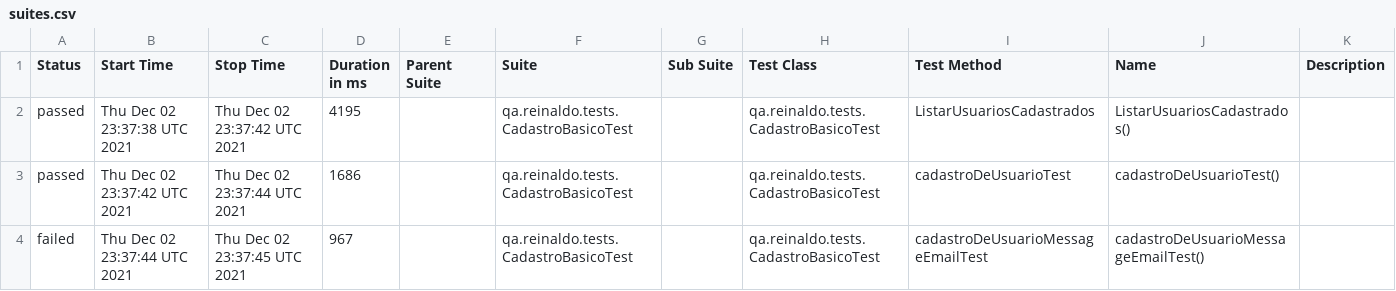
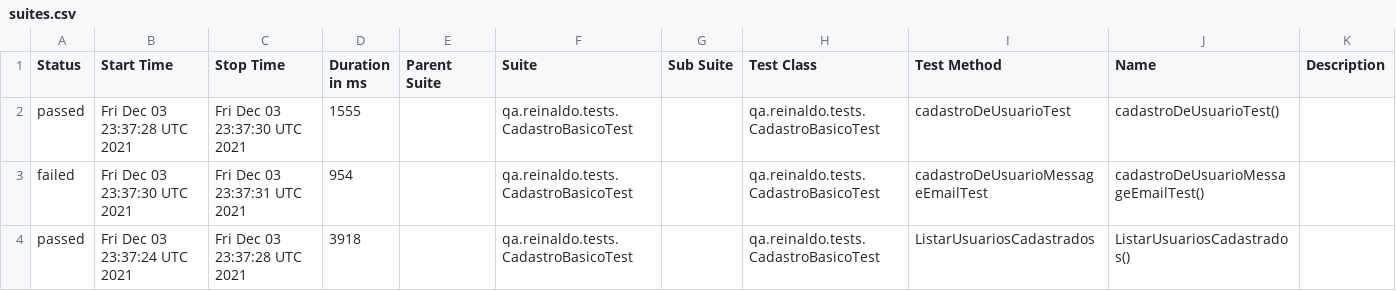
Before and after one commit to reinaldorossetti/rest-assured-kotlin, a CSV file: data/suites.csv, drawn as a sheet.

```diff
--- a/data/suites.csv
+++ b/data/suites.csv
@@ -1,4 +1,4 @@
 "Status","Start Time","Stop Time","Duration in ms","Parent Suite","Suite","Sub Suite","Test Class","Test Method","Name","Description"
-"passed","Thu Dec 02 23:37:38 UTC 2021","Thu Dec 02 23:37:42 UTC 2021","4195","","qa.reinaldo.tests.CadastroBasicoTest","","qa.reinaldo.tests.CadastroBasicoTest","ListarUsuariosCadastrados","ListarUsuariosCadastrados()",""
-"passed","Thu Dec 02 23:37:42 UTC 2021","Thu Dec 02 23:37:44 UTC 2021","1686","","qa.reinaldo.tests.CadastroBasicoTest","","qa.reinaldo.tests.CadastroBasicoTest","cadastroDeUsuarioTest","cadastroDeUsuarioTest()",""
-"failed","Thu Dec 02 23:37:44 UTC 2021","Thu Dec 02 23:37:45 UTC 2021","967","","qa.reinaldo.tests.CadastroBasicoTest","","qa.reinaldo.tests.CadastroBasicoTest","cadastroDeUsuarioMessageEmailTest","cadastroDeUsuarioMessageEmailTest()",""
+"passed","Fri Dec 03 23:37:28 UTC 2021","Fri Dec 03 23:37:30 UTC 2021","1555","","qa.reinaldo.tests.CadastroBasicoTest","","qa.reinaldo.tests.CadastroBasicoTest","cadastroDeUsuarioTest","cadastroDeUsuarioTest()",""
+"failed","Fri Dec 03 23:37:30 UTC 2021","Fri Dec 03 23:37:31 UTC 2021","954","","qa.reinaldo.tests.CadastroBasicoTest","","qa.reinaldo.tests.CadastroBasicoTest","cadastroDeUsuarioMessageEmailTest","cadastroDeUsuarioMessageEmailTest()",""
+"passed","Fri Dec 03 23:37:24 UTC 2021","Fri Dec 03 23:37:28 UTC 2021","3918","","qa.reinaldo.tests.CadastroBasicoTest","","qa.reinaldo.tests.CadastroBasicoTest","ListarUsuariosCadastrados","ListarUsuariosCadastrados()",""
```
Also changed, not shown: 18 other files.
